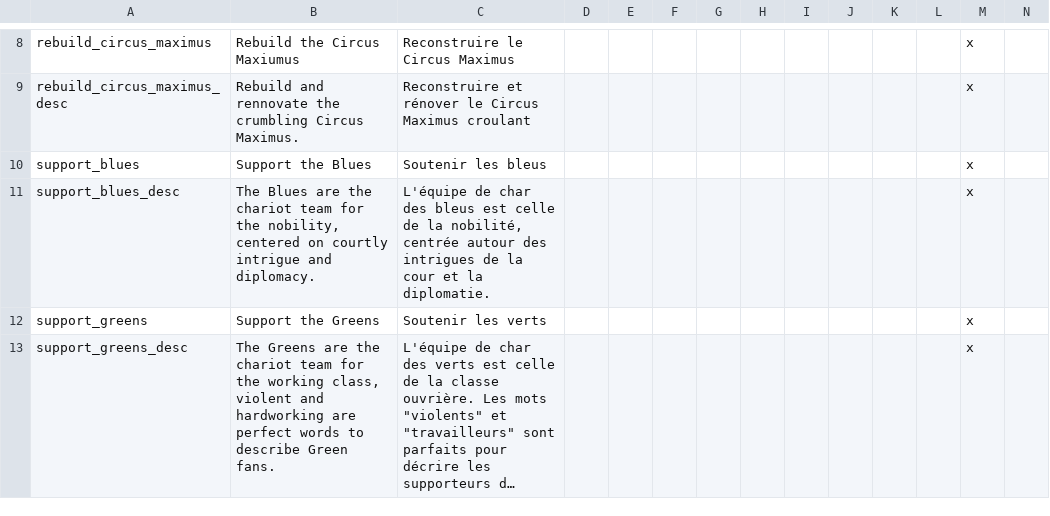
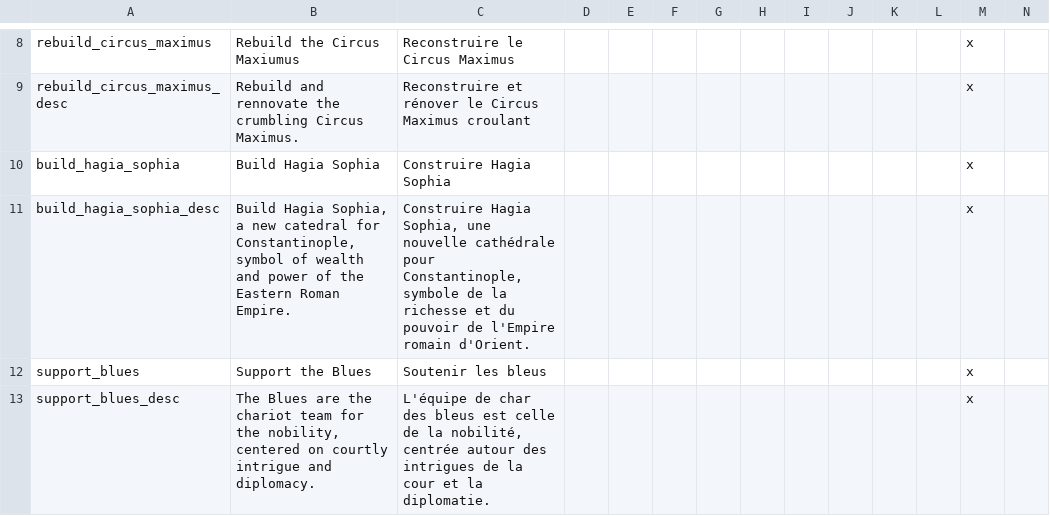
Before and after one commit to loup99/WtWSMS, a CSV file: WTWSMS/localisation/WtWSMS_decisions.csv, drawn as a sheet; only a part is shown, gaps mark what is left out; the shorter side is filled out with more unchanged rows; long unchanged cells end in …; rows hold the shown columns only; the diff names each change by its address in the sheet, - before the commit and + after, or states it on an @@ line.

```diff
--- a/WTWSMS/localisation/WtWSMS_decisions.csv
+++ b/WTWSMS/localisation/WtWSMS_decisions.csv
+row 10: build_hagia_sophia | Build Hagia Sophia | Construire Hagia Sophia |  |  |  |  |  |  |  |  |  | x
+row 11: build_hagia_sophia_desc | Build Hagia Sophia, a new catedral for Constantinople, symbol of wealth and power of the Eastern Roman Empire. | Construire Hagia Sophia, une nouvelle cathédrale pour Constantinople, symbole de la richesse et du pouvoir de l'Empire romain d'Orient. |  |  |  |  |  |  |  |  |  | x
```
Also changed, not shown: WTWSMS/localisation/WtWSMS_events.csv, 7 other files.
